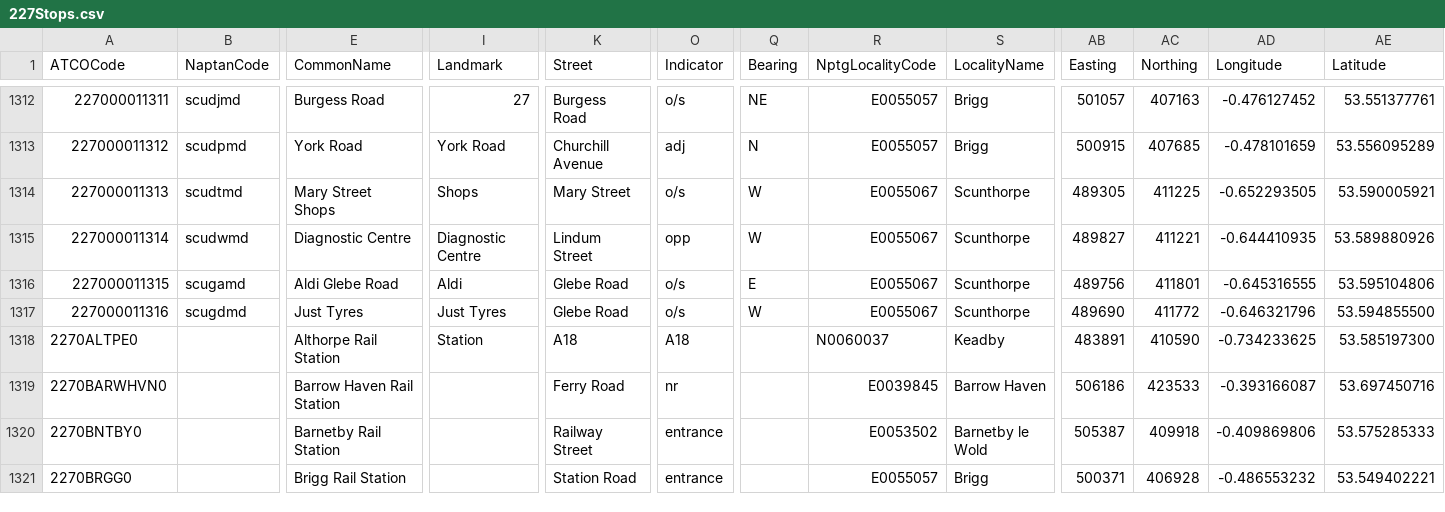
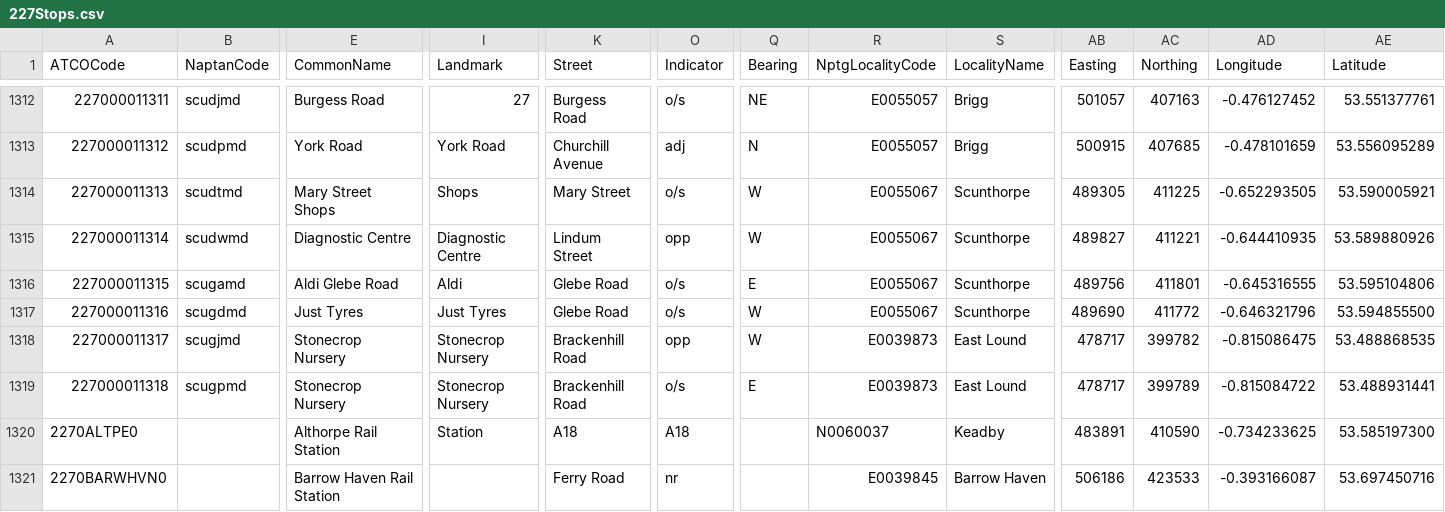
Before and after one commit to ldjb/naptan-nptg-history, a CSV file: 227Stops.csv, drawn as a sheet; only a part is shown, gaps mark what is left out; the shorter side is filled out with more unchanged rows; rows hold the shown columns only; the diff names each change by its address in the sheet, - before the commit and + after, or states it on an @@ line.

```diff
--- a/227Stops.csv
+++ b/227Stops.csv
+row 1318: 227000011317 | scugjmd | Stonecrop Nursery | Stonecrop Nursery | Brackenhill Road | opp | W | E0039873 | East Lound | 478717 | 399782 | -0.815086475 | 53.488868535
+row 1319: 227000011318 | scugpmd | Stonecrop Nursery | Stonecrop Nursery | Brackenhill Road | o/s | E | E0039873 | East Lound | 478717 | 399789 | -0.815084722 | 53.488931441
```
Also changed, not shown: 300Stops.csv, 389Stops.csv, 14 other files.
